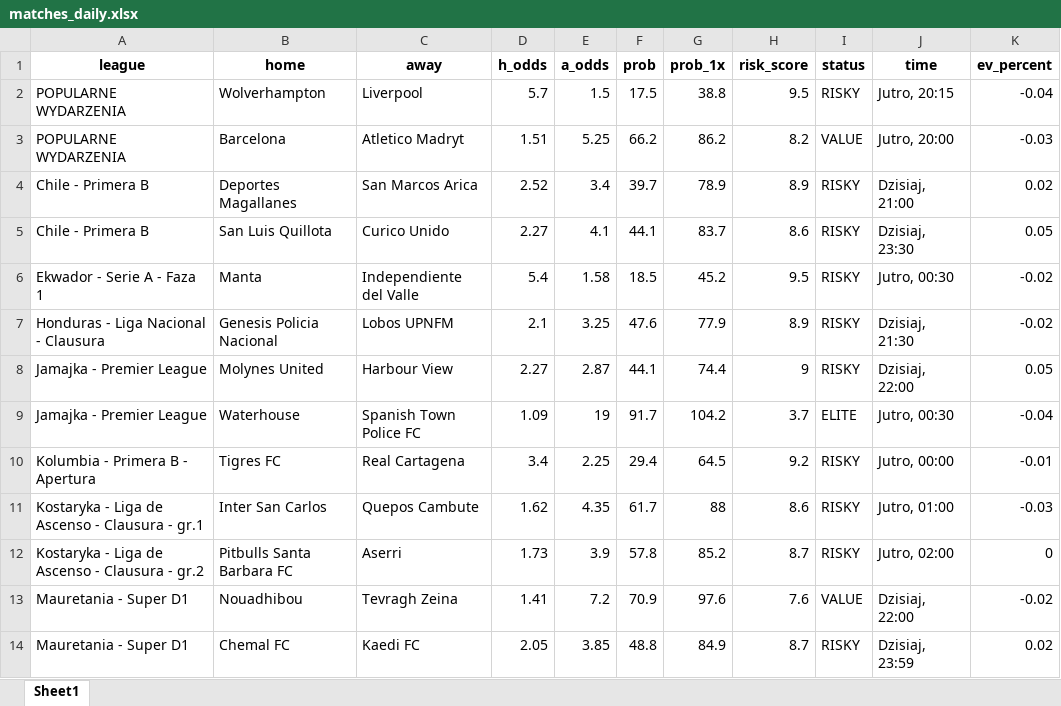
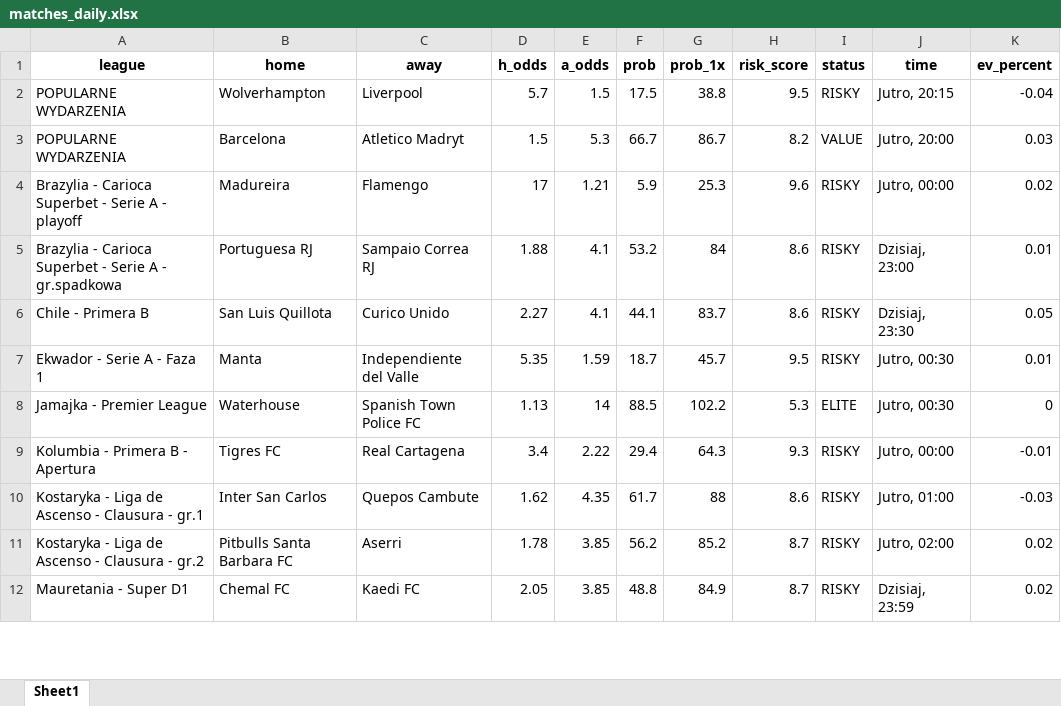
Before and after one commit to Byadiso/webscraper_advanced, an Excel workbook: matches_daily.xlsx, sheet Sheet1, drawn as a sheet; only a part is shown; values as stored, in another font and other column widths than the file's, no borders; removed rows and columns are numbered as before the commit, all else as after; the diff covers the shown part only; the diff names each change by its address in the sheet, - before the commit and + after, or states it on an @@ line.

```diff
--- a/matches_daily.xlsx (sheet Sheet1)
+++ b/matches_daily.xlsx (sheet Sheet1)
-D3 (h_odds): 1.51
+D3 (h_odds): 1.5
-E3 (a_odds): 5.25
+E3 (a_odds): 5.3
-F3 (prob): 66.2
+F3 (prob): 66.7
-G3 (prob_1x): 86.2
+G3 (prob_1x): 86.7
-K3 (ev_percent): -0.03
+K3 (ev_percent): 0.03
-row 4: Chile - Primera B | Deportes Magallanes | San Marcos Arica | 2.52 | 3.4 | 39.7 | 78.9 | 8.9 | RISKY | Dzisiaj, 21:00 | 0.02
+row 4: Brazylia - Carioca Superbet - Serie A - playoff | Madureira | Flamengo | 17 | 1.21 | 5.9 | 25.3 | 9.6 | RISKY | Jutro, 00:00 | 0.02
+row 5: Brazylia - Carioca Superbet - Serie A - gr.spadkowa | Portuguesa RJ | Sampaio Correa RJ | 1.88 | 4.1 | 53.2 | 84 | 8.6 | RISKY | Dzisiaj, 23:00 | 0.01
-D7 (h_odds): 5.4
+D7 (h_odds): 5.35
-E7 (a_odds): 1.58
+E7 (a_odds): 1.59
-F7 (prob): 18.5
+F7 (prob): 18.7
-G7 (prob_1x): 45.2
+G7 (prob_1x): 45.7
-K7 (ev_percent): -0.02
+K7 (ev_percent): 0.01
-row 7: Honduras - Liga Nacional - Clausura | Genesis Policia Nacional | Lobos UPNFM | 2.1 | 3.25 | 47.6 | 77.9 | 8.9 | RISKY | Dzisiaj, 21:30 | -0.02
-row 8: Jamajka - Premier League | Molynes United | Harbour View | 2.27 | 2.87 | 44.1 | 74.4 | 9 | RISKY | Dzisiaj, 22:00 | 0.05
-D8 (h_odds): 1.09
+D8 (h_odds): 1.13
-E8 (a_odds): 19
+E8 (a_odds): 14
-F8 (prob): 91.7
+F8 (prob): 88.5
-G8 (prob_1x): 104.2
+G8 (prob_1x): 102.2
-H8 (risk_score): 3.7
+H8 (risk_score): 5.3
-K8 (ev_percent): -0.04
+K8 (ev_percent): 0
-E9 (a_odds): 2.25
+E9 (a_odds): 2.22
-G9 (prob_1x): 64.5
+G9 (prob_1x): 64.3
-H9 (risk_score): 9.2
+H9 (risk_score): 9.3
-D11 (h_odds): 1.73
+D11 (h_odds): 1.78
-E11 (a_odds): 3.9
+E11 (a_odds): 3.85
-F11 (prob): 57.8
+F11 (prob): 56.2
-K11 (ev_percent): 0
+K11 (ev_percent): 0.02
-row 13: Mauretania - Super D1 | Nouadhibou | Tevragh Zeina | 1.41 | 7.2 | 70.9 | 97.6 | 7.6 | VALUE | Dzisiaj, 22:00 | -0.02
```
Also changed, not shown: 1 added row, 1 removed row and 24 edited cells elsewhere in this sheet, 1 other file.
